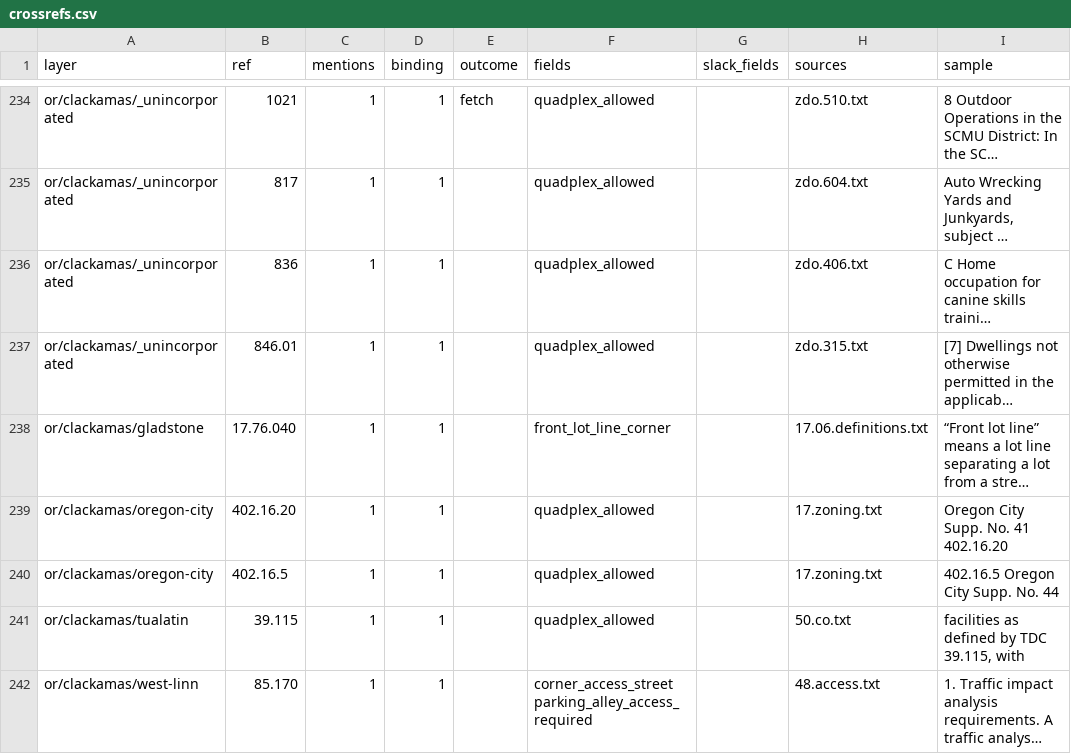
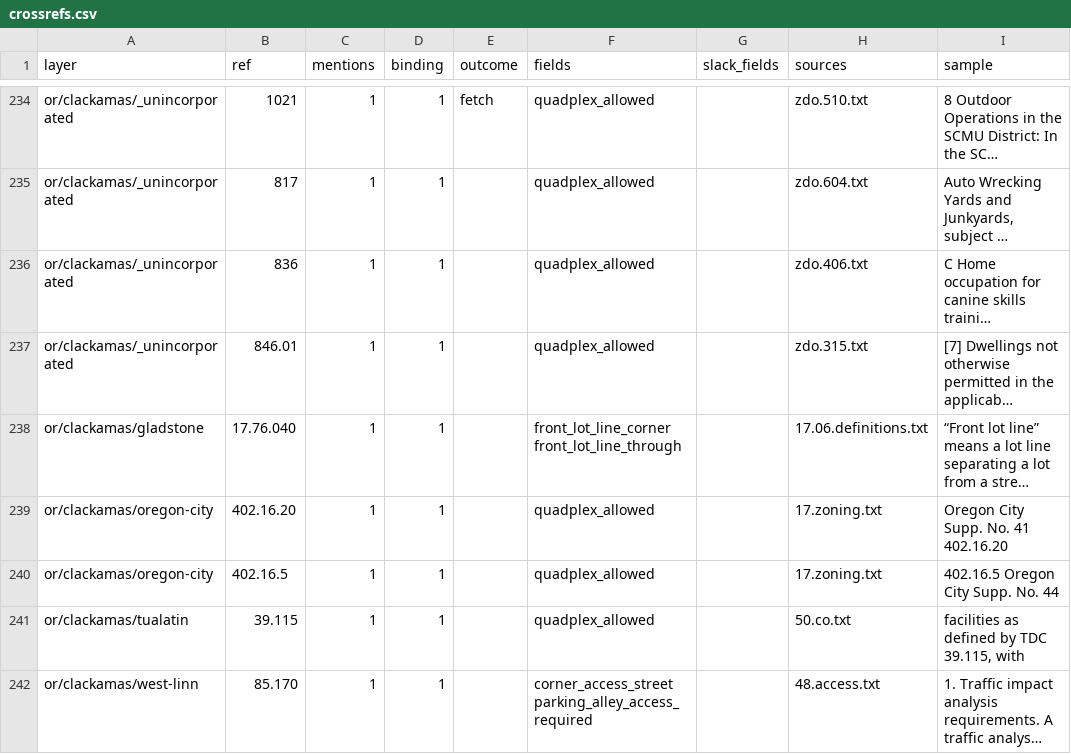
Before and after one commit to hahmlet/vicinitideals, a CSV file: data/flats/crossrefs.csv, drawn as a sheet; only a part is shown, gaps mark what is left out; long unchanged cells end in …; the diff names each change by its address in the sheet, - before the commit and + after, or states it on an @@ line.

```diff
--- a/data/flats/crossrefs.csv
+++ b/data/flats/crossrefs.csv
-F238 (fields): front_lot_line_corner
+F238 (fields): front_lot_line_corner front_lot_line_through
```
Also changed, not shown: 4 other files.
